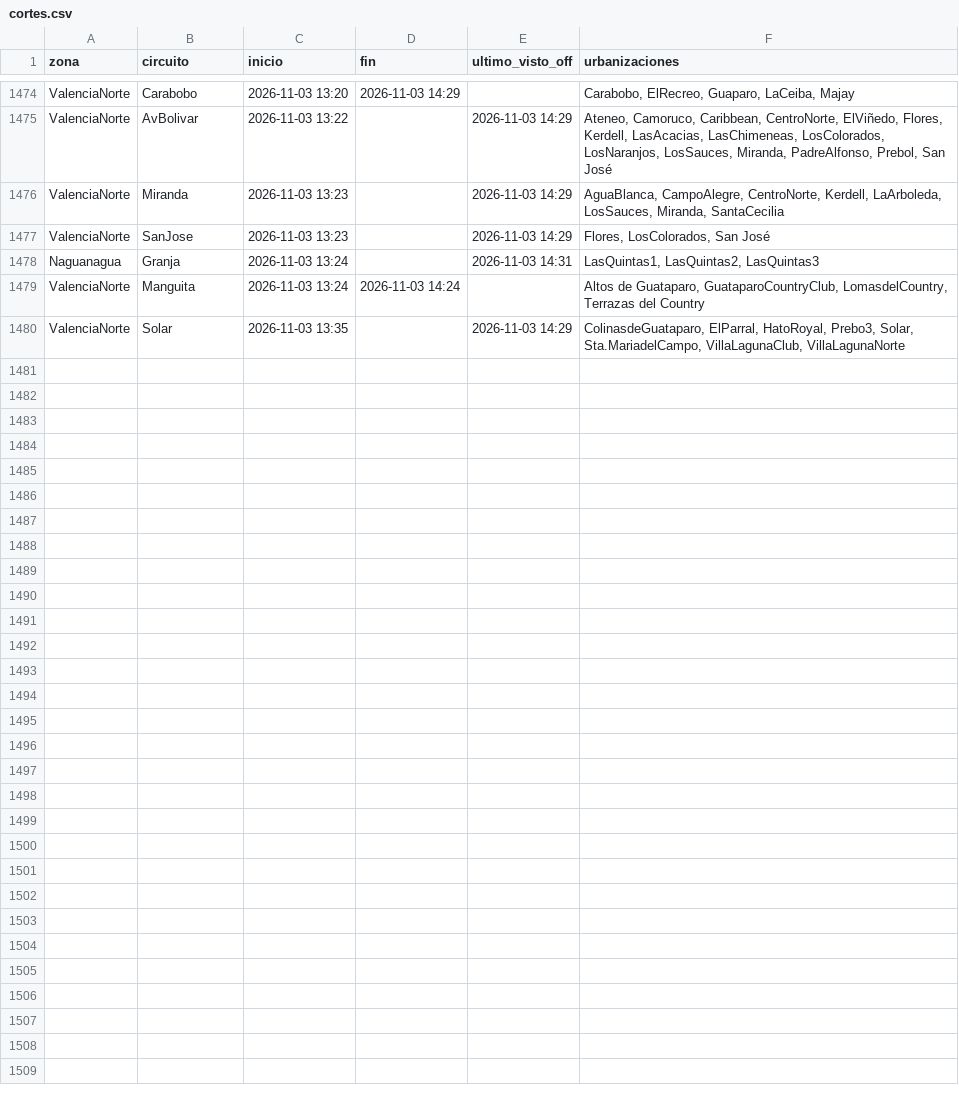
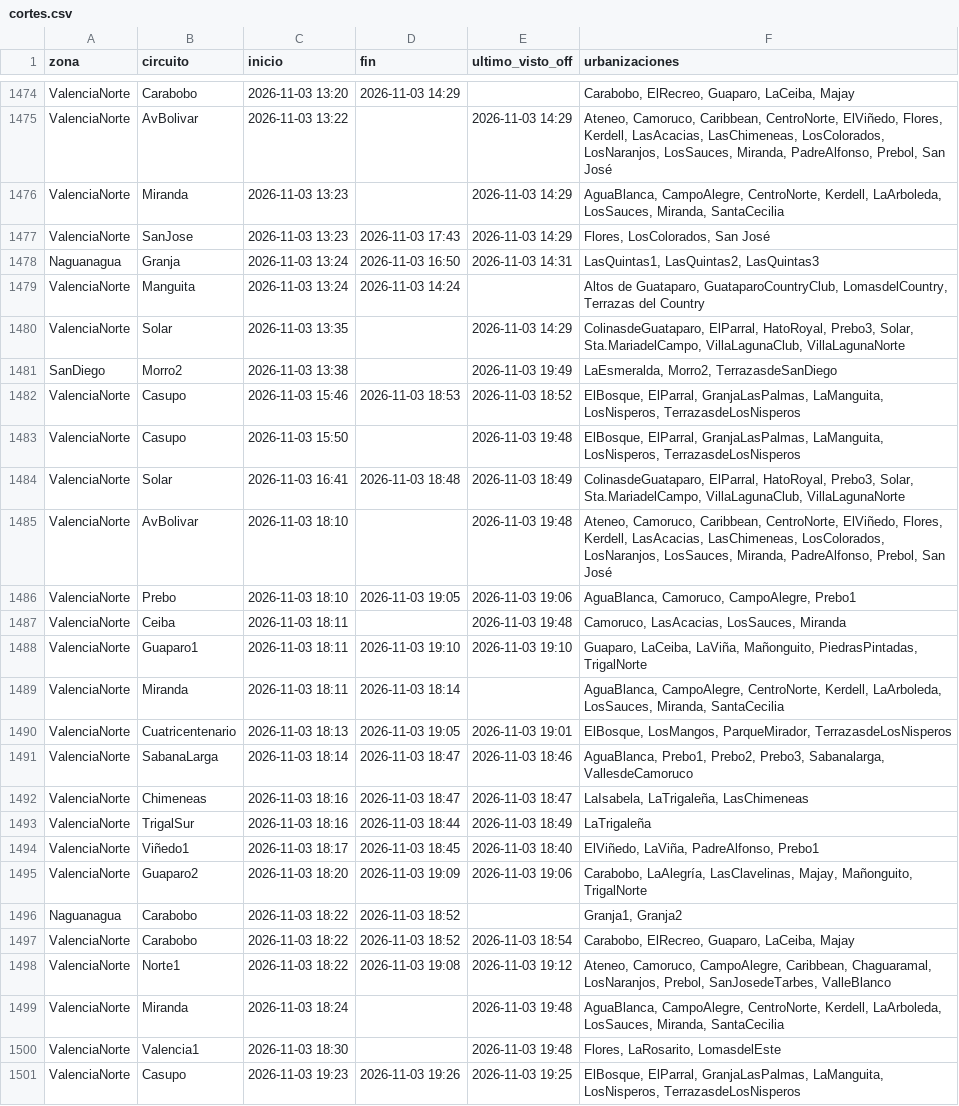
Before and after one commit to ricardotester12-glitch/cortes-luz-valencia, a CSV file: data/cortes.csv, drawn as a sheet; only a part is shown, gaps mark what is left out; the diff covers the shown part only.

```diff
--- a/data/cortes.csv
+++ b/data/cortes.csv
@@ -1476,5 +1476,26 @@ ValenciaNorte,AvBolivar,2026-11-03 13:22,,2026-11-03 14:29,"Ateneo, Camoruco, Ca
 ValenciaNorte,Miranda,2026-11-03 13:23,,2026-11-03 14:29,"AguaBlanca, CampoAlegre, CentroNorte, Kerdell, LaArboleda, LosSauces, Miranda, SantaCecilia"
-ValenciaNorte,SanJose,2026-11-03 13:23,,2026-11-03 14:29,"Flores, LosColorados, San José"
-Naguanagua,Granja,2026-11-03 13:24,,2026-11-03 14:31,"LasQuintas1, LasQuintas2, LasQuintas3"
+ValenciaNorte,SanJose,2026-11-03 13:23,2026-11-03 17:43,2026-11-03 14:29,"Flores, LosColorados, San José"
+Naguanagua,Granja,2026-11-03 13:24,2026-11-03 16:50,2026-11-03 14:31,"LasQuintas1, LasQuintas2, LasQuintas3"
 ValenciaNorte,Manguita,2026-11-03 13:24,2026-11-03 14:24,,"Altos de Guataparo, GuataparoCountryClub, LomasdelCountry, Terrazas del Country"
 ValenciaNorte,Solar,2026-11-03 13:35,,2026-11-03 14:29,"ColinasdeGuataparo, ElParral, HatoRoyal, Prebo3, Solar, Sta.MariadelCampo, VillaLagunaClub, VillaLagunaNorte"
+SanDiego,Morro2,2026-11-03 13:38,,2026-11-03 19:49,"LaEsmeralda, Morro2, TerrazasdeSanDiego"
+ValenciaNorte,Casupo,2026-11-03 15:46,2026-11-03 18:53,2026-11-03 18:52,"ElBosque, ElParral, GranjaLasPalmas, LaManguita, LosNisperos, TerrazasdeLosNisperos"
+ValenciaNorte,Casupo,2026-11-03 15:50,,2026-11-03 19:48,"ElBosque, ElParral, GranjaLasPalmas, LaManguita, LosNisperos, TerrazasdeLosNisperos"
+ValenciaNorte,Solar,2026-11-03 16:41,2026-11-03 18:48,2026-11-03 18:49,"ColinasdeGuataparo, ElParral, HatoRoyal, Prebo3, Solar, Sta.MariadelCampo, VillaLagunaClub, VillaLagunaNorte"
+ValenciaNorte,AvBolivar,2026-11-03 18:10,,2026-11-03 19:48,"Ateneo, Camoruco, Caribbean, CentroNorte, ElViñedo, Flores, Kerdell, LasAcacias, LasChimeneas, LosColorados, LosNaranjos, LosSauces, Miranda, PadreAlfonso, Prebol, San José"
+ValenciaNorte,Prebo,2026-11-03 18:10,2026-11-03 19:05,2026-11-03 19:06,"AguaBlanca, Camoruco, CampoAlegre, Prebo1"
+ValenciaNorte,Ceiba,2026-11-03 18:11,,2026-11-03 19:48,"Camoruco, LasAcacias, LosSauces, Miranda"
+ValenciaNorte,Guaparo1,2026-11-03 18:11,2026-11-03 19:10,2026-11-03 19:10,"Guaparo, LaCeiba, LaViña, Mañonguito, PiedrasPintadas, TrigalNorte"
+ValenciaNorte,Miranda,2026-11-03 18:11,2026-11-03 18:14,,"AguaBlanca, CampoAlegre, CentroNorte, Kerdell, LaArboleda, LosSauces, Miranda, SantaCecilia"
+ValenciaNorte,Cuatricentenario,2026-11-03 18:13,2026-11-03 19:05,2026-11-03 19:01,"ElBosque, LosMangos, ParqueMirador, TerrazasdeLosNisperos"
+ValenciaNorte,SabanaLarga,2026-11-03 18:14,2026-11-03 18:47,2026-11-03 18:46,"AguaBlanca, Prebo1, Prebo2, Prebo3, Sabanalarga, VallesdeCamoruco"
+ValenciaNorte,Chimeneas,2026-11-03 18:16,2026-11-03 18:47,2026-11-03 18:47,"LaIsabela, LaTrigaleña, LasChimeneas"
+ValenciaNorte,TrigalSur,2026-11-03 18:16,2026-11-03 18:44,2026-11-03 18:49,LaTrigaleña
+ValenciaNorte,Viñedo1,2026-11-03 18:17,2026-11-03 18:45,2026-11-03 18:40,"ElViñedo, LaViña, PadreAlfonso, Prebo1"
+ValenciaNorte,Guaparo2,2026-11-03 18:20,2026-11-03 19:09,2026-11-03 19:06,"Carabobo, LaAlegría, LasClavelinas, Majay, Mañonguito, TrigalNorte"
+Naguanagua,Carabobo,2026-11-03 18:22,2026-11-03 18:52,,"Granja1, Granja2"
+ValenciaNorte,Carabobo,2026-11-03 18:22,2026-11-03 18:52,2026-11-03 18:54,"Carabobo, ElRecreo, Guaparo, LaCeiba, Majay"
+ValenciaNorte,Norte1,2026-11-03 18:22,2026-11-03 19:08,2026-11-03 19:12,"Ateneo, Camoruco, CampoAlegre, Caribbean, Chaguaramal, LosNaranjos, Prebol, SanJosedeTarbes, ValleBlanco"
+ValenciaNorte,Miranda,2026-11-03 18:24,,2026-11-03 19:48,"AguaBlanca, CampoAlegre, CentroNorte, Kerdell, LaArboleda, LosSauces, Miranda, SantaCecilia"
+ValenciaNorte,Valencia1,2026-11-03 18:30,,2026-11-03 19:48,"Flores, LaRosarito, LomasdelEste"
+ValenciaNorte,Casupo,2026-11-03 19:23,2026-11-03 19:26,2026-11-03 19:25,"ElBosque, ElParral, GranjaLasPalmas, LaManguita, LosNisperos, TerrazasdeLosNisperos"
```
Also changed, not shown: 9 edited cells elsewhere in this file, data/reportes.csv, 1 other file.
